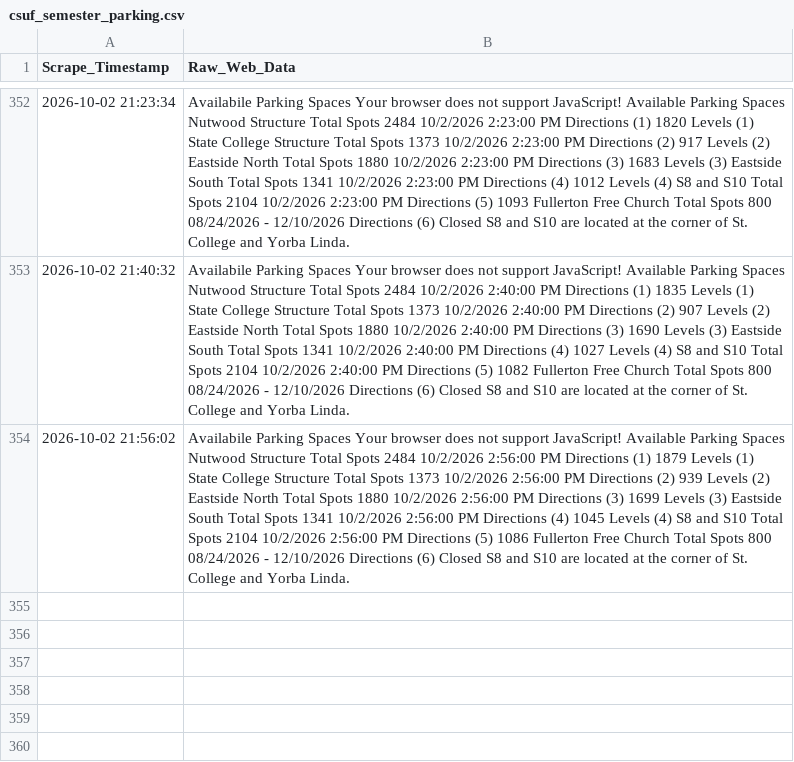
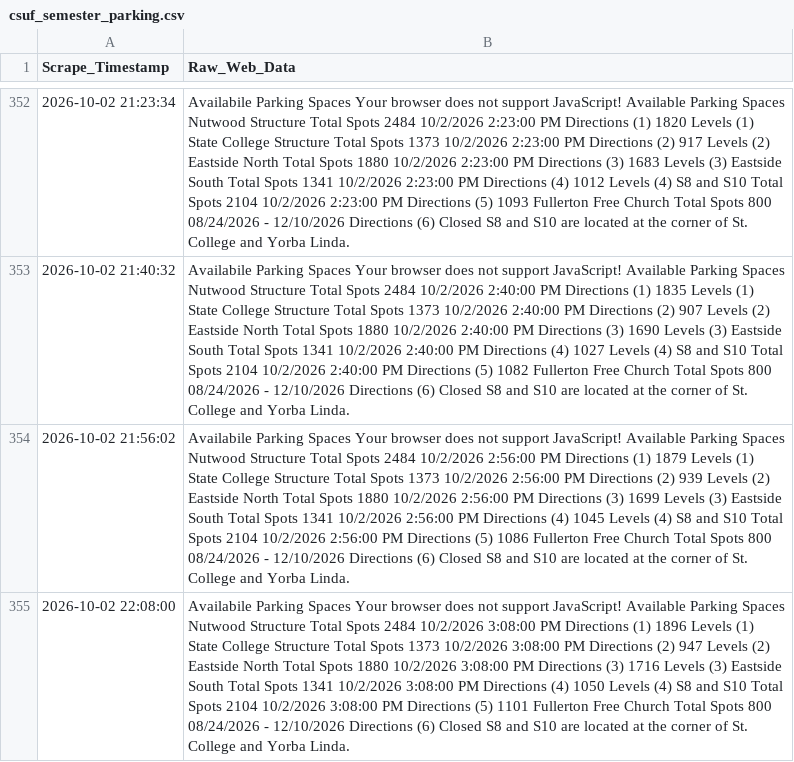
Before and after one commit to Miguelrod1245/csuf-parking-scraper, a CSV file: csuf_semester_parking.csv, drawn as a sheet; only a part is shown, gaps mark what is left out; the diff names each change by its address in the sheet, - before the commit and + after, or states it on an @@ line.

```diff
--- a/csuf_semester_parking.csv
+++ b/csuf_semester_parking.csv
+row 355: 2026-10-02 22:08:00 | Availabile Parking Spaces Your browser does not support JavaScript! Available Parking Spaces Nutwood Structure Total Spots 2484 10/2/2026 3:08:00 PM Directions (1) 1896 Levels (1) State College Structure Total Spots 1373 10/2/2026 3:08:00 PM Directions (2) 947 Levels (2) Eastside North Total Spots 1880 10/2/2026 3:08:00 PM Directions (3) 1716 Levels (3) Eastside South Total Spots 1341 10/2/2026 3:08:00 PM Directions (4) 1050 Levels (4) S8 and S10 Total Spots 2104 10/2/2026 3:08:00 PM Directions (5) 1101 Fullerton Free Church Total Spots 800 08/24/2026 - 12/10/2026 Directions (6) Closed S8 and S10 are located at the corner of St. College and Yorba Linda.
```
